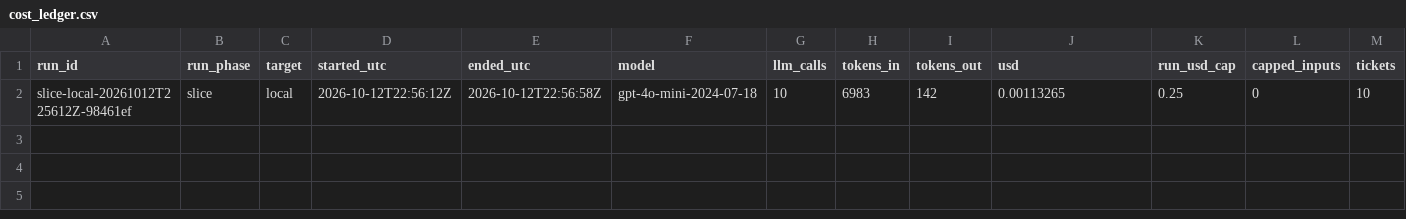
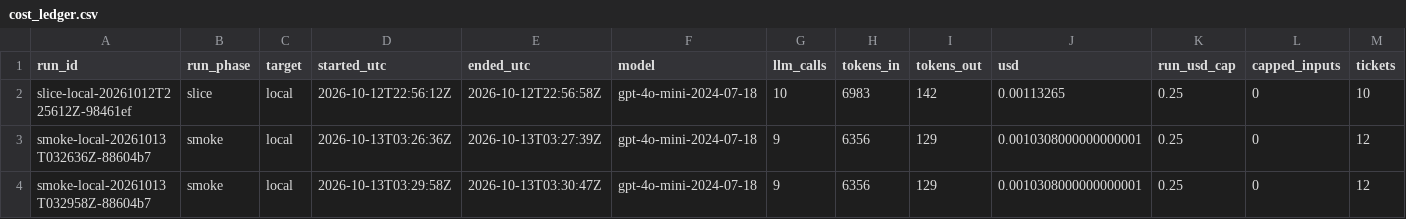
Before and after one commit to beyondalgorithms2026-source/support-triage-n8n, a CSV file: evals/cost_ledger.csv, drawn as a sheet; only a part is shown; rows hold the shown columns only; the diff names each change by its address in the sheet, - before the commit and + after, or states it on an @@ line.

```diff
--- a/evals/cost_ledger.csv
+++ b/evals/cost_ledger.csv
+row 3: smoke-local-20261013T032636Z-88604b7 | smoke | local | 2026-10-13T03:26:36Z | 2026-10-13T03:27:39Z | gpt-4o-mini-2024-07-18 | 9 | 6356 | 129 | 0.0010308000000000001 | 0.25 | 0 | 12
+row 4: smoke-local-20261013T032958Z-88604b7 | smoke | local | 2026-10-13T03:29:58Z | 2026-10-13T03:30:47Z | gpt-4o-mini-2024-07-18 | 9 | 6356 | 129 | 0.0010308000000000001 | 0.25 | 0 | 12
```
Also changed, not shown: 30 other files.
